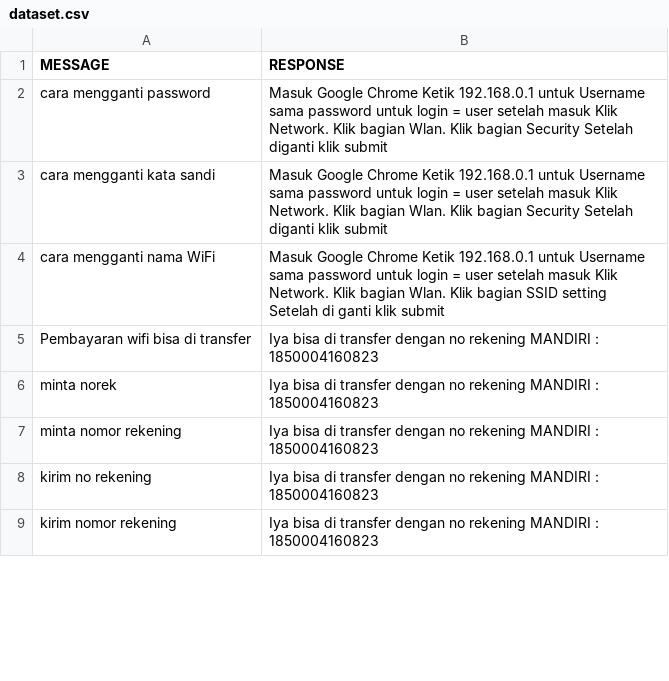
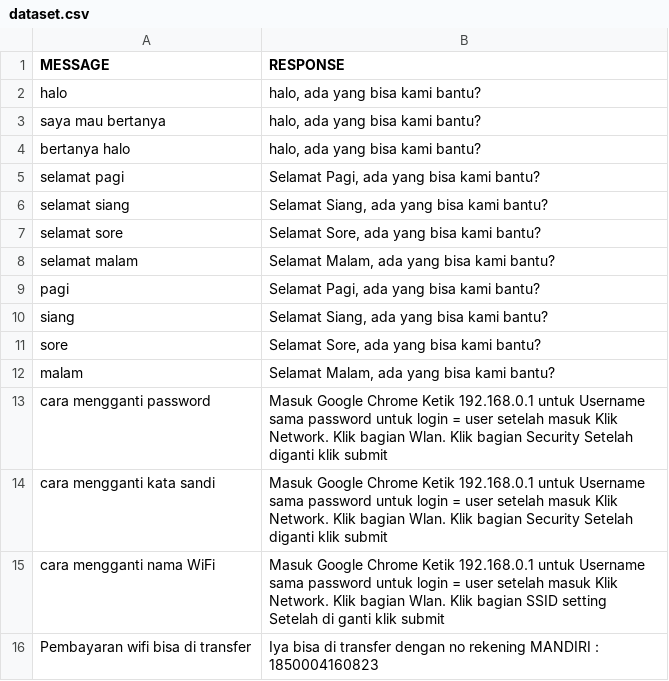
Before and after one commit to ahmaruff/chatbot-lsa-py, a CSV file: dataset/dataset.csv, drawn as a sheet; only a part is shown; the shorter side is filled out with more unchanged rows; the diff covers the shown part only.

```diff
--- a/dataset/dataset.csv
+++ b/dataset/dataset.csv
@@ -1 +1,12 @@
 MESSAGE,RESPONSE
+halo,"halo, ada yang bisa kami bantu?"
+saya mau bertanya,"halo, ada yang bisa kami bantu?"
+bertanya halo,"halo, ada yang bisa kami bantu?"
+selamat pagi,"Selamat Pagi, ada yang bisa kami bantu?"
+selamat siang,"Selamat Siang, ada yang bisa kami bantu?"
+selamat sore,"Selamat Sore, ada yang bisa kami bantu?"
+selamat malam,"Selamat Malam, ada yang bisa kami bantu?"
+pagi,"Selamat Pagi, ada yang bisa kami bantu?"
+siang,"Selamat Siang, ada yang bisa kami bantu?"
+sore,"Selamat Sore, ada yang bisa kami bantu?"
+malam,"Selamat Malam, ada yang bisa kami bantu?"
```
Also changed, not shown: 29 added rows and 7 edited cells elsewhere in this file, 1 other file.
